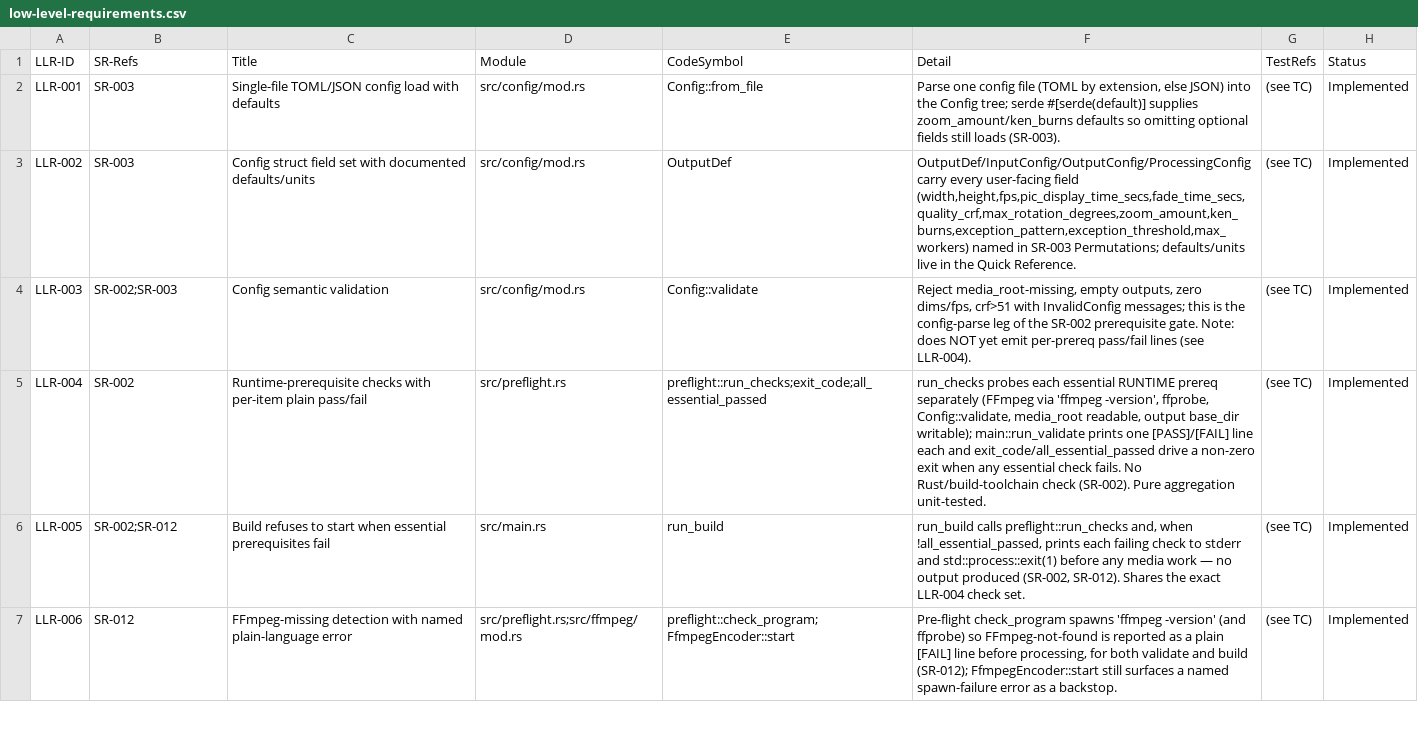
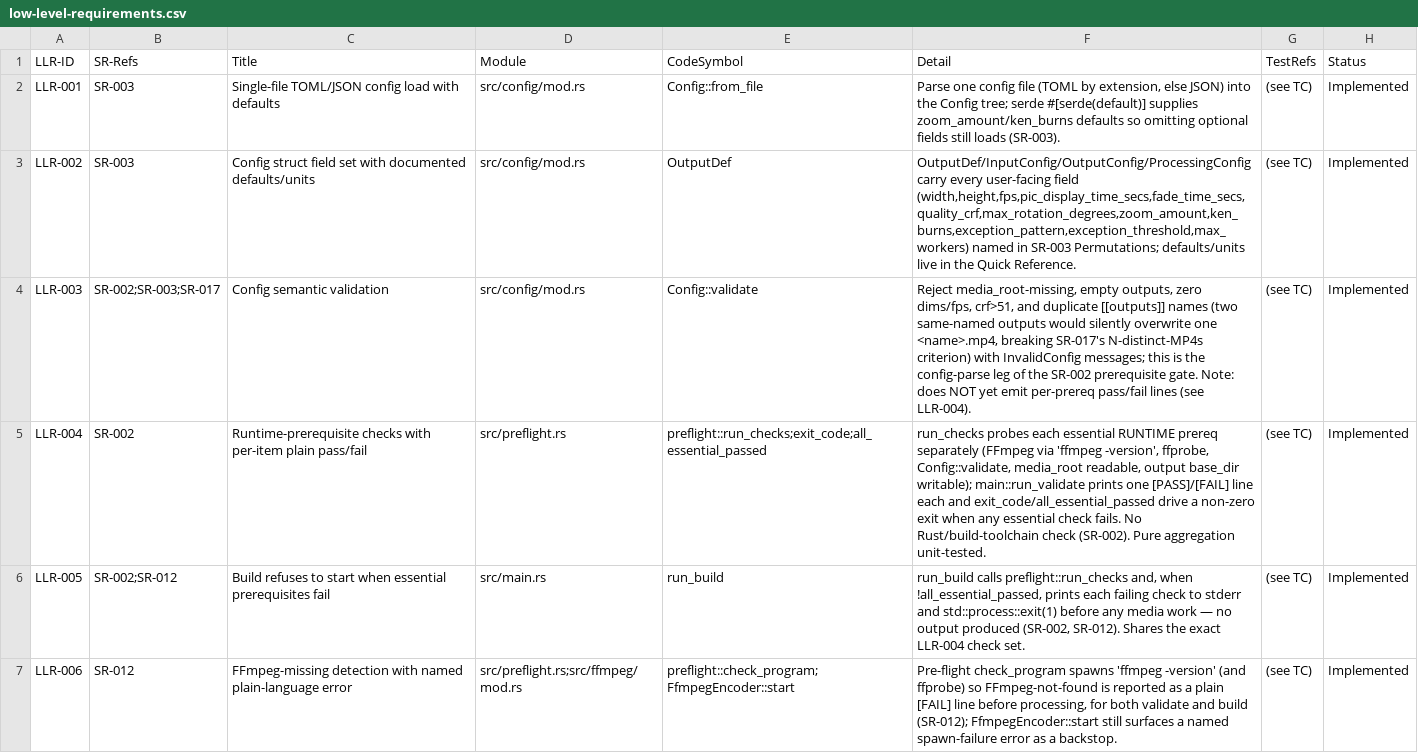
Before and after one commit to AuroLeap/Pictures2VideoSlideShow, a CSV file: docs/requirements/low-level-requirements.csv, drawn as a sheet; only a part is shown; the diff covers the shown part only.

```diff
--- a/docs/requirements/low-level-requirements.csv
+++ b/docs/requirements/low-level-requirements.csv
@@ -3,3 +3,3 @@ LLR-001,SR-003,Single-file TOML/JSON config load with defaults,src/config/mod.rs
 LLR-002,SR-003,Config struct field set with documented defaults/units,src/config/mod.rs,OutputDef,"OutputDef/InputConfig/OutputConfig/ProcessingConfig carry every user-facing field (width,height,fps,pic_display_time_secs,fade_time_secs,quality_crf,max_rotation_degrees,zoom_amount,ken_burns,exception_pattern,exception_threshold,max_workers) named in SR-003 Permutations; defaults/units live in the Quick Reference.",(see TC),Implemented
-LLR-003,SR-002;SR-003,Config semantic validation,src/config/mod.rs,Config::validate,"Reject media_root-missing, empty outputs, zero dims/fps, crf>51 with InvalidConfig messages; this is the config-parse leg of the SR-002 prerequisite gate. Note: does NOT yet emit per-prereq pass/fail lines (see LLR-004).",(see TC),Implemented
+LLR-003,SR-002;SR-003;SR-017,Config semantic validation,src/config/mod.rs,Config::validate,"Reject media_root-missing, empty outputs, zero dims/fps, crf>51, and duplicate [[outputs]] names (two same-named outputs would silently overwrite one <name>.mp4, breaking SR-017's N-distinct-MP4s criterion) with InvalidConfig messages; this is the config-parse leg of the SR-002 prerequisite gate. Note: does NOT yet emit per-prereq pass/fail lines (see LLR-004).",(see TC),Implemented
 LLR-004,SR-002,Runtime-prerequisite checks with per-item plain pass/fail,src/preflight.rs,preflight::run_checks;exit_code;all_essential_passed,"run_checks probes each essential RUNTIME prereq separately (FFmpeg via 'ffmpeg -version', ffprobe, Config::validate, media_root readable, output base_dir writable); main::run_validate prints one [PASS]/[FAIL] line each and exit_code/all_essential_passed drive a non-zero exit when any essential check fails. No Rust/build-toolchain check (SR-002). Pure aggregation unit-tested.",(see TC),Implemented
```
Also changed, not shown: 1 added row and 1 edited cell elsewhere in this file, 23 other files.
